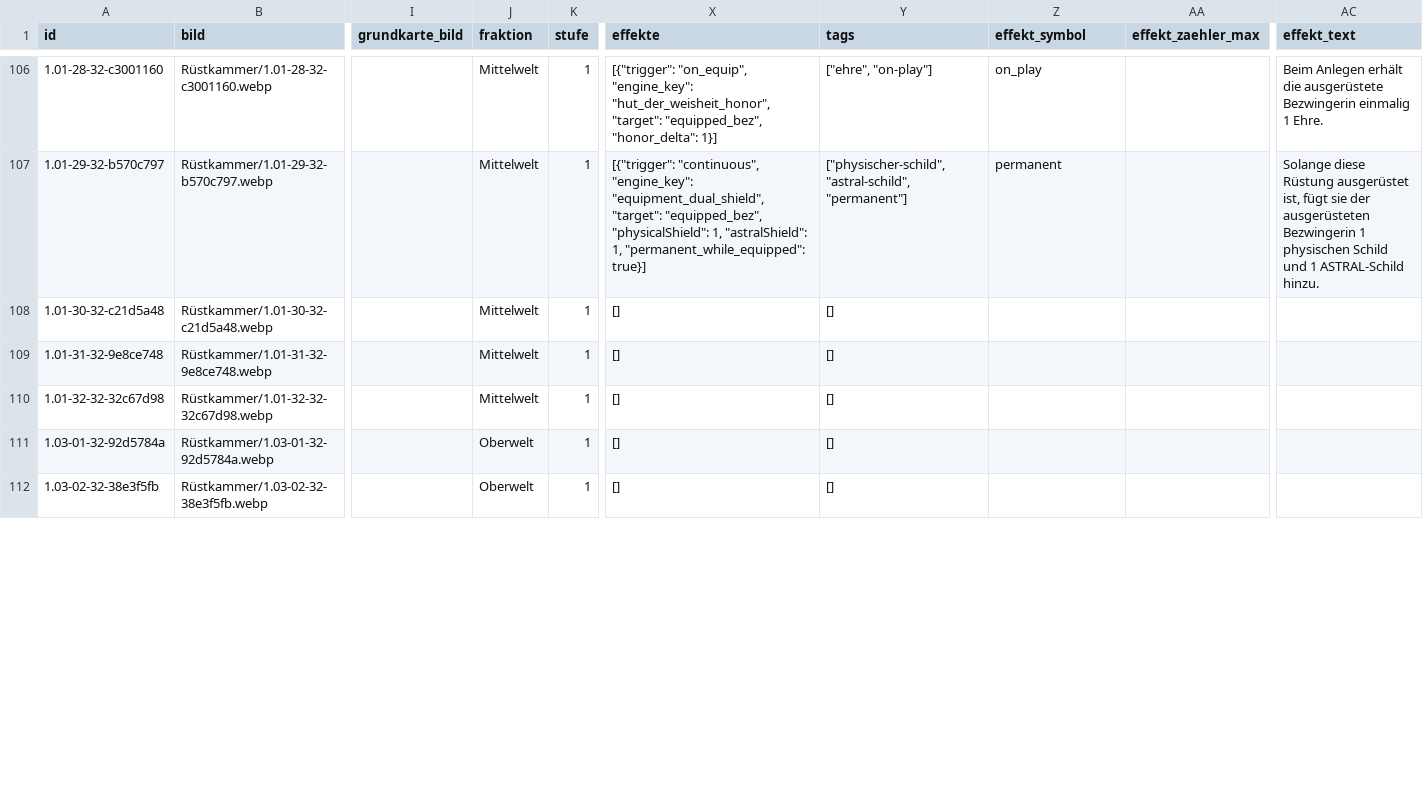
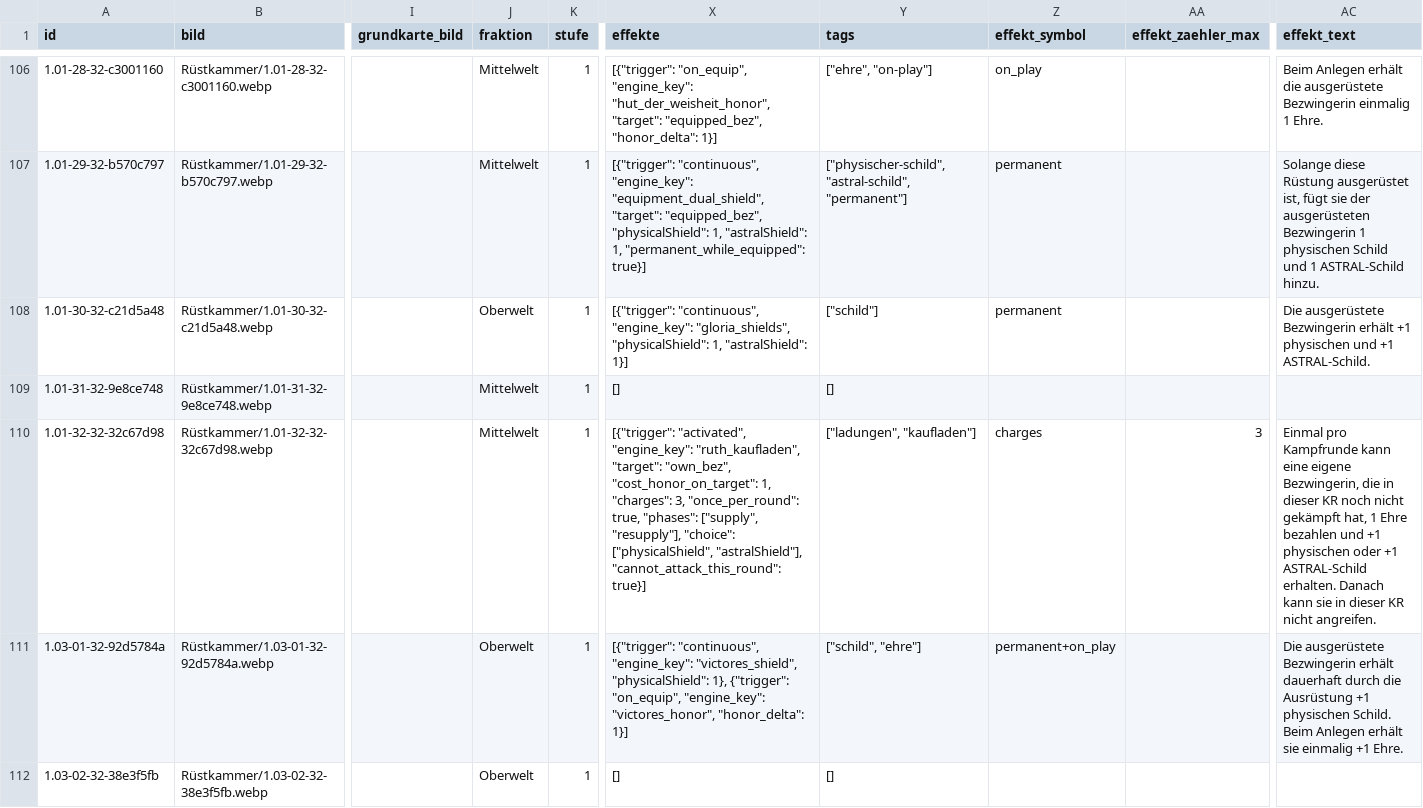
Before and after one commit to stu235965-byte/5Goddesses-Zufallsgenerator, a CSV file: karten_daten.csv, drawn as a sheet; only a part is shown, gaps mark what is left out; the diff covers the shown part only; the diff names each change by its address in the sheet, - before the commit and + after, or states it on an @@ line.

```diff
--- a/karten_daten.csv
+++ b/karten_daten.csv
-J108 (fraktion): Mittelwelt
+J108 (fraktion): Oberwelt
-X108 (effekte): []
+X108 (effekte): [{"trigger": "continuous", "engine_key": "gloria_shields", "physicalShield": 1, "astralShield": 1}]
-Y108 (tags): []
+Y108 (tags): ["schild"]
-Z108 (effekt_symbol): (empty)
+Z108 (effekt_symbol): permanent
-AC108 (effekt_text): (empty)
+AC108 (effekt_text): Die ausgerüstete Bezwingerin erhält +1 physischen und +1 ASTRAL-Schild.
-X110 (effekte): []
+X110 (effekte): [{"trigger": "activated", "engine_key": "ruth_kaufladen", "target": "own_bez", "cost_honor_on_target": 1, "charges": 3, "once_per_round": true, "phases": ["supply", "resupply"], "choice": ["physicalShield", "astralShield"], "cannot_attack_this_round": true}]
-Y110 (tags): []
+Y110 (tags): ["ladungen", "kaufladen"]
-Z110 (effekt_symbol): (empty)
+Z110 (effekt_symbol): charges
-AA110 (effekt_zaehler_max): (empty)
+AA110 (effekt_zaehler_max): 3
-AC110 (effekt_text): (empty)
+AC110 (effekt_text): Einmal pro Kampfrunde kann eine eigene Bezwingerin, die in dieser KR noch nicht gekämpft hat, 1 Ehre bezahlen und +1 physischen oder +1 ASTRAL-Schild erhalten. Danach kann sie in dieser KR nicht angreifen.
-X111 (effekte): []
+X111 (effekte): [{"trigger": "continuous", "engine_key": "victores_shield", "physicalShield": 1}, {"trigger": "on_equip", "engine_key": "victores_honor", "honor_delta": 1}]
-Y111 (tags): []
+Y111 (tags): ["schild", "ehre"]
-Z111 (effekt_symbol): (empty)
+Z111 (effekt_symbol): permanent+on_play
-AC111 (effekt_text): (empty)
+AC111 (effekt_text): Die ausgerüstete Bezwingerin erhält dauerhaft durch die Ausrüstung +1 physischen Schild. Beim Anlegen erhält sie einmalig +1 Ehre.
```
Also changed, not shown: 22 edited cells elsewhere in this file, 7 other files.
